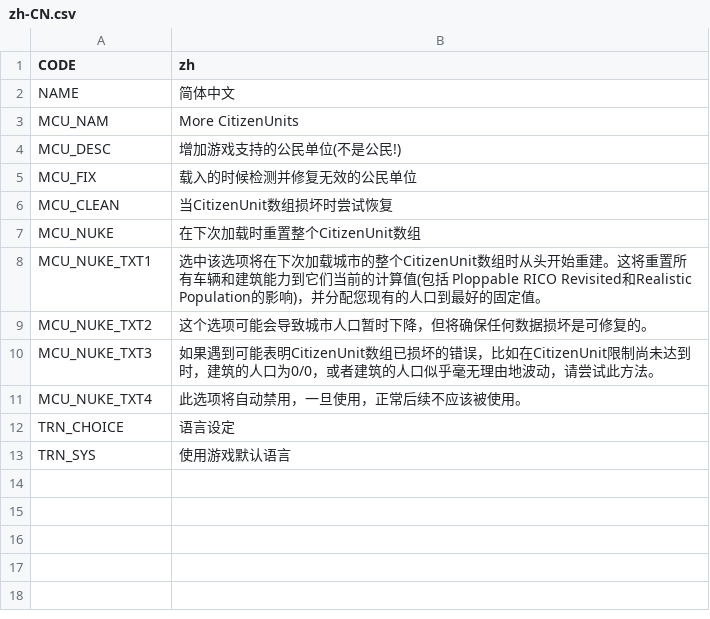
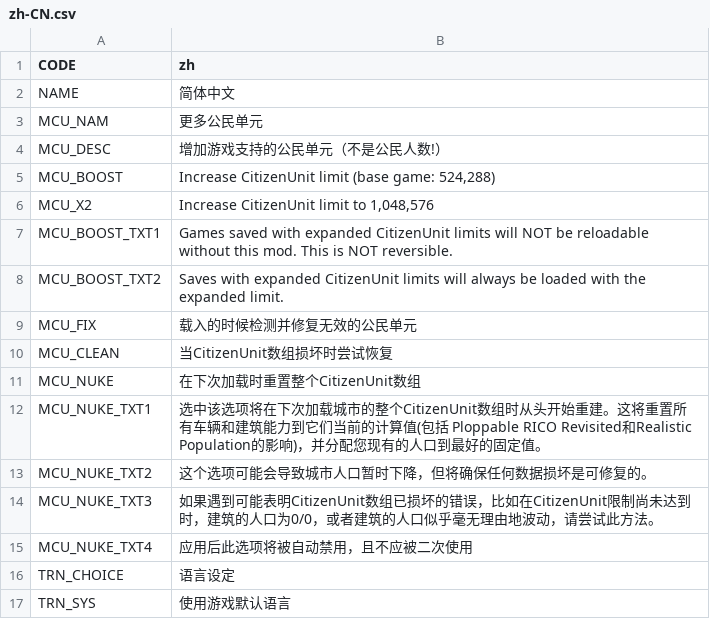
Before and after one commit to algernon-A/MoreCitizenUnits, a CSV file: Translations/zh-CN.csv, drawn as a sheet.

```diff
--- a/Translations/zh-CN.csv
+++ b/Translations/zh-CN.csv
@@ -2,5 +2,9 @@
 "NAME","简体中文"
-"MCU_NAM","More CitizenUnits"
-"MCU_DESC","增加游戏支持的公民单位(不是公民!)"
-"MCU_FIX","载入的时候检测并修复无效的公民单位"
+"MCU_NAM","更多公民单元"
+"MCU_DESC","增加游戏支持的公民单元（不是公民人数!）"
+"MCU_BOOST","Increase CitizenUnit limit (base game: 524,288)"
+"MCU_X2","Increase CitizenUnit limit to 1,048,576"
+"MCU_BOOST_TXT1","Games saved with expanded CitizenUnit limits will NOT be reloadable without this mod. This is NOT reversible."
+"MCU_BOOST_TXT2","Saves with expanded CitizenUnit limits will always be loaded with the expanded limit."
+"MCU_FIX","载入的时候检测并修复无效的公民单元"
 "MCU_CLEAN","当CitizenUnit数组损坏时尝试恢复"
@@ -10,3 +14,3 @@
 "MCU_NUKE_TXT3","如果遇到可能表明CitizenUnit数组已损坏的错误，比如在CitizenUnit限制尚未达到时，建筑的人口为0/0，或者建筑的人口似乎毫无理由地波动，请尝试此方法。"
-"MCU_NUKE_TXT4","此选项将自动禁用，一旦使用，正常后续不应该被使用。"
+"MCU_NUKE_TXT4","应用后此选项将被自动禁用，且不应被二次使用"
 "TRN_CHOICE","语言设定"
```
Also changed, not shown: Translations/de-DE.csv, Translations/ja-JP.csv, 4 other files.
